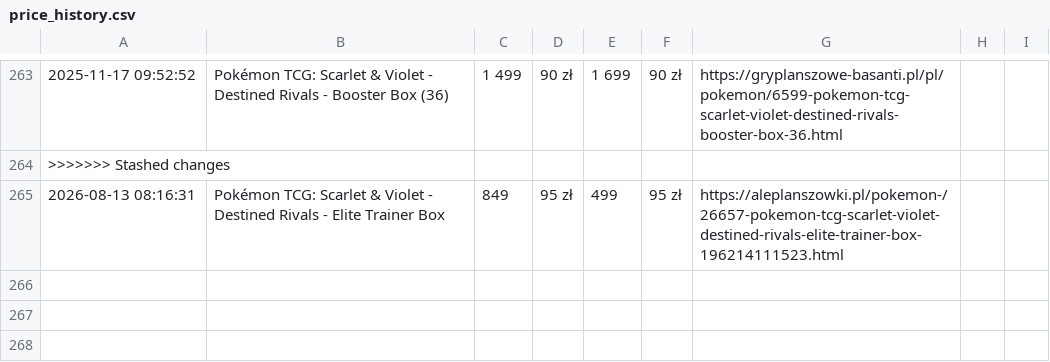
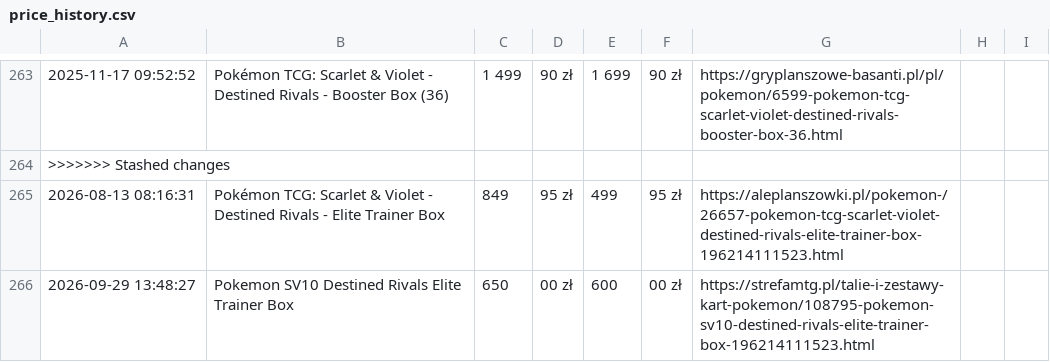
Before and after one commit to henio123/sadfgv, a CSV file: price_history.csv, drawn as a sheet; only a part is shown, gaps mark what is left out; the diff names each change by its address in the sheet, - before the commit and + after, or states it on an @@ line.

```diff
--- a/price_history.csv
+++ b/price_history.csv
+row 266: 2026-09-29 13:48:27 | Pokemon SV10 Destined Rivals Elite Trainer Box | 650 | 00 zł | 600 | 00 zł | https://strefamtg.pl/talie-i-zestawy-kart-pokemon/108795-pokemon-sv10-destined-rivals-elite-trainer-box-196214111523.html
```
Also changed, not shown: 1 other file.
